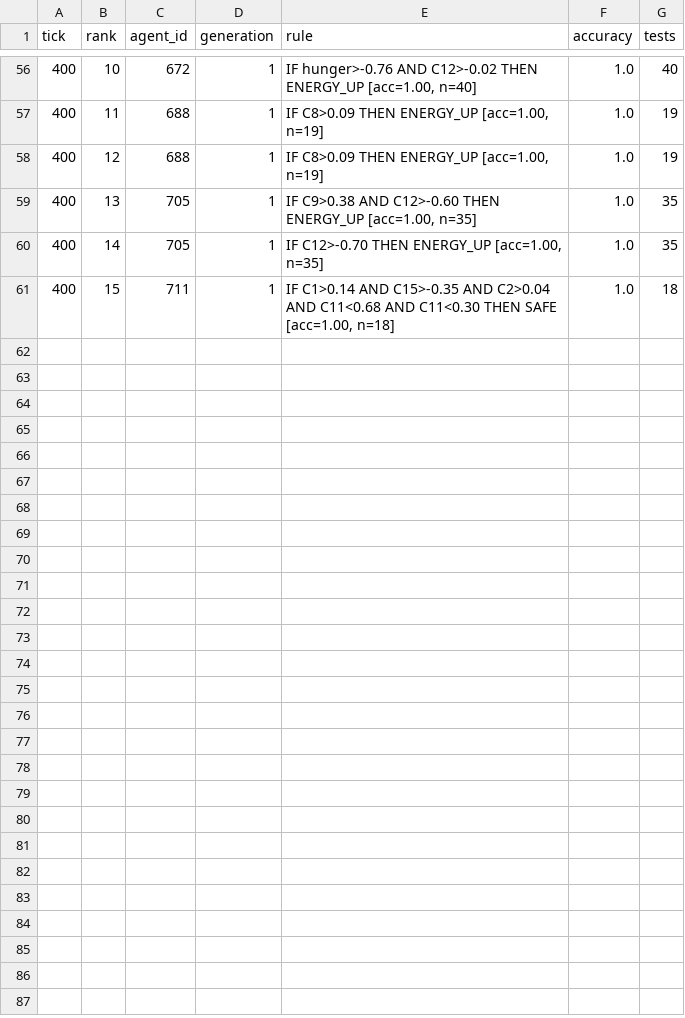
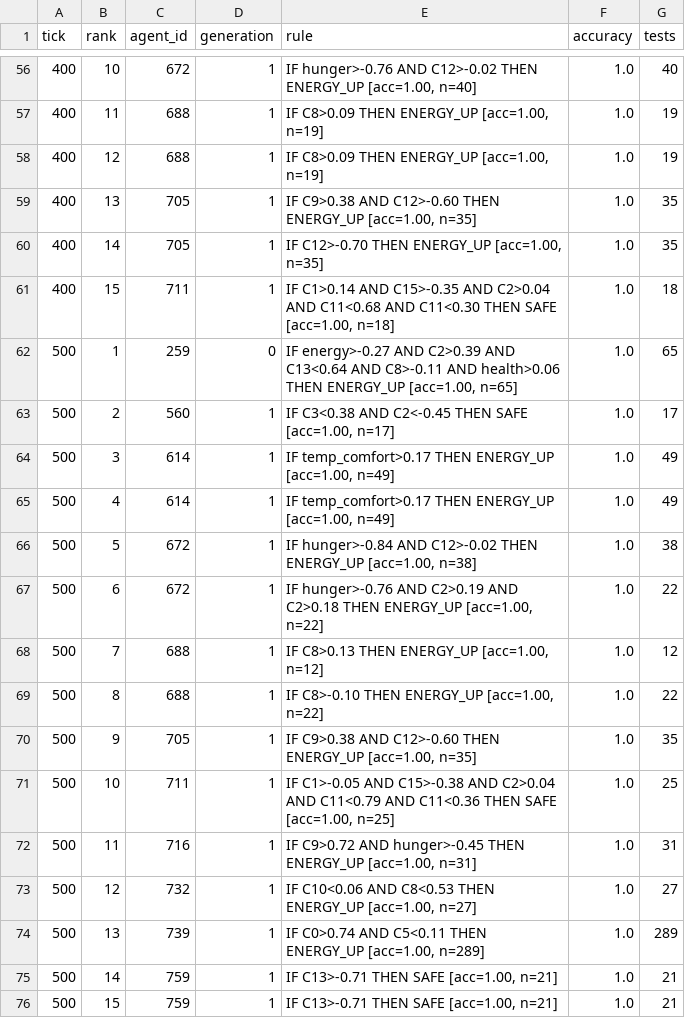
Before and after one commit to noroshi-ship-it/varoldum, a CSV file: output/discovered_rules.csv, drawn as a sheet; only a part is shown, gaps mark what is left out; the diff names each change by its address in the sheet, - before the commit and + after, or states it on an @@ line.

```diff
--- a/output/discovered_rules.csv
+++ b/output/discovered_rules.csv
+row 62: 500 | 1 | 259 | 0 | IF energy>-0.27 AND C2>0.39 AND C13<0.64 AND C8>-0.11 AND health>0.06 THEN ENERGY_UP [acc=1.00, n=65] | 1.0 | 65
+row 63: 500 | 2 | 560 | 1 | IF C3<0.38 AND C2<-0.45 THEN SAFE [acc=1.00, n=17] | 1.0 | 17
+row 64: 500 | 3 | 614 | 1 | IF temp_comfort>0.17 THEN ENERGY_UP [acc=1.00, n=49] | 1.0 | 49
+row 65: 500 | 4 | 614 | 1 | IF temp_comfort>0.17 THEN ENERGY_UP [acc=1.00, n=49] | 1.0 | 49
+row 66: 500 | 5 | 672 | 1 | IF hunger>-0.84 AND C12>-0.02 THEN ENERGY_UP [acc=1.00, n=38] | 1.0 | 38
+row 67: 500 | 6 | 672 | 1 | IF hunger>-0.76 AND C2>0.19 AND C2>0.18 THEN ENERGY_UP [acc=1.00, n=22] | 1.0 | 22
+row 68: 500 | 7 | 688 | 1 | IF C8>0.13 THEN ENERGY_UP [acc=1.00, n=12] | 1.0 | 12
+row 69: 500 | 8 | 688 | 1 | IF C8>-0.10 THEN ENERGY_UP [acc=1.00, n=22] | 1.0 | 22
+row 70: 500 | 9 | 705 | 1 | IF C9>0.38 AND C12>-0.60 THEN ENERGY_UP [acc=1.00, n=35] | 1.0 | 35
+row 71: 500 | 10 | 711 | 1 | IF C1>-0.05 AND C15>-0.38 AND C2>0.04 AND C11<0.79 AND C11<0.36 THEN SAFE [acc=1.00, n=25] | 1.0 | 25
+row 72: 500 | 11 | 716 | 1 | IF C9>0.72 AND hunger>-0.45 THEN ENERGY_UP [acc=1.00, n=31] | 1.0 | 31
+row 73: 500 | 12 | 732 | 1 | IF C10<0.06 AND C8<0.53 THEN ENERGY_UP [acc=1.00, n=27] | 1.0 | 27
+row 74: 500 | 13 | 739 | 1 | IF C0>0.74 AND C5<0.11 THEN ENERGY_UP [acc=1.00, n=289] | 1.0 | 289
+row 75: 500 | 14 | 759 | 1 | IF C13>-0.71 THEN SAFE [acc=1.00, n=21] | 1.0 | 21
+row 76: 500 | 15 | 759 | 1 | IF C13>-0.71 THEN SAFE [acc=1.00, n=21] | 1.0 | 21
```
Also changed, not shown: output/composable_rules.csv, output/consciousness.csv, 5 other files.
